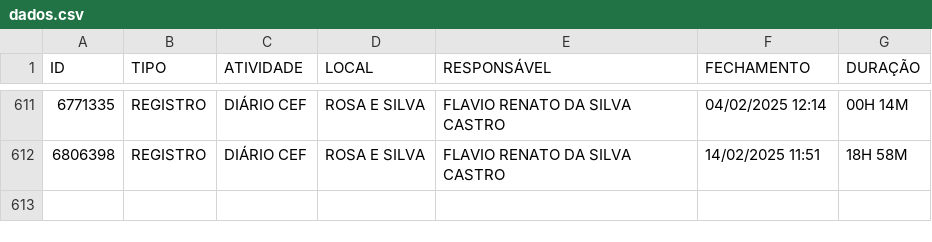
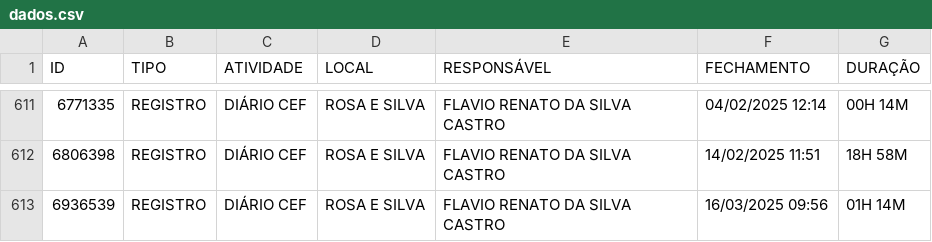
Before and after one commit to m1caelvr/BOT_CEF, a CSV file: data/dados.csv, drawn as a sheet; only a part is shown, gaps mark what is left out.

```diff
--- a/data/dados.csv
+++ b/data/dados.csv
@@ -612 +612,2 @@ ID,TIPO,ATIVIDADE,LOCAL,RESPONSÁVEL,FECHAMENTO,DURAÇÃO
 6806398,REGISTRO,DIÁRIO CEF,ROSA E SILVA,FLAVIO RENATO DA SILVA CASTRO,14/02/2025 11:51,18H 58M
+6936539,REGISTRO,DIÁRIO CEF,ROSA E SILVA,FLAVIO RENATO DA SILVA CASTRO,16/03/2025 09:56,01H 14M
```
